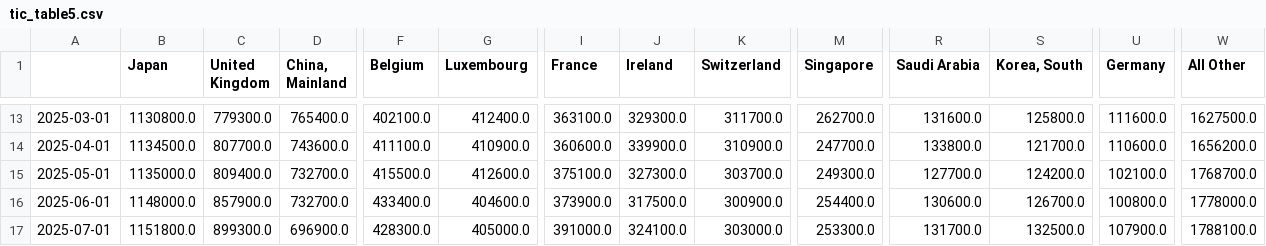
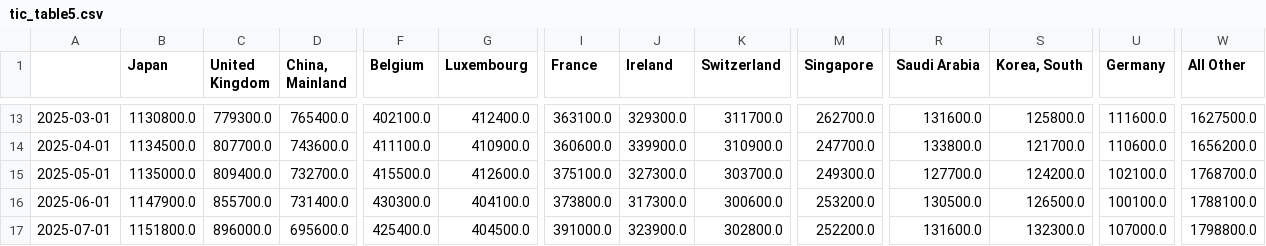
Before and after one commit to ilchen/US_Economic_Data_Analysis, a CSV file: treasury_data/tic_table5.csv, drawn as a sheet; only a part is shown, gaps mark what is left out; the diff covers the shown part only; the diff names each change by its address in the sheet, - before the commit and + after, or states it on an @@ line.

Commit message:
Updated with full 2025 year data on foreign ownership

```diff
--- a/treasury_data/tic_table5.csv
+++ b/treasury_data/tic_table5.csv
-B16 (Japan): 1148000.0
+B16 (Japan): 1147900.0
-C16 (United Kingdom): 857900.0
+C16 (United Kingdom): 855700.0
-D16 (China, Mainland): 732700.0
+D16 (China, Mainland): 731400.0
-F16 (Belgium): 433400.0
+F16 (Belgium): 430300.0
-G16 (Luxembourg): 404600.0
+G16 (Luxembourg): 404100.0
-I16 (France): 373900.0
+I16 (France): 373800.0
-J16 (Ireland): 317500.0
+J16 (Ireland): 317300.0
-K16 (Switzerland): 300900.0
+K16 (Switzerland): 300600.0
-M16 (Singapore): 254400.0
+M16 (Singapore): 253200.0
-R16 (Saudi Arabia): 130600.0
+R16 (Saudi Arabia): 130500.0
-S16 (Korea, South): 126700.0
+S16 (Korea, South): 126500.0
-U16 (Germany): 100800.0
+U16 (Germany): 100100.0
-W16 (All Other): 1778000.0
+W16 (All Other): 1788100.0
-C17 (United Kingdom): 899300.0
+C17 (United Kingdom): 896000.0
-D17 (China, Mainland): 696900.0
+D17 (China, Mainland): 695600.0
-F17 (Belgium): 428300.0
+F17 (Belgium): 425400.0
-G17 (Luxembourg): 405000.0
+G17 (Luxembourg): 404500.0
-J17 (Ireland): 324100.0
+J17 (Ireland): 323900.0
-K17 (Switzerland): 303000.0
+K17 (Switzerland): 302800.0
-M17 (Singapore): 253300.0
+M17 (Singapore): 252200.0
-R17 (Saudi Arabia): 131700.0
+R17 (Saudi Arabia): 131600.0
-S17 (Korea, South): 132500.0
+S17 (Korea, South): 132300.0
-U17 (Germany): 107900.0
+U17 (Germany): 107000.0
-W17 (All Other): 1788100.0
+W17 (All Other): 1798800.0
```
Also changed, not shown: 1 added row and 50 edited cells elsewhere in this file, 1 other file.
